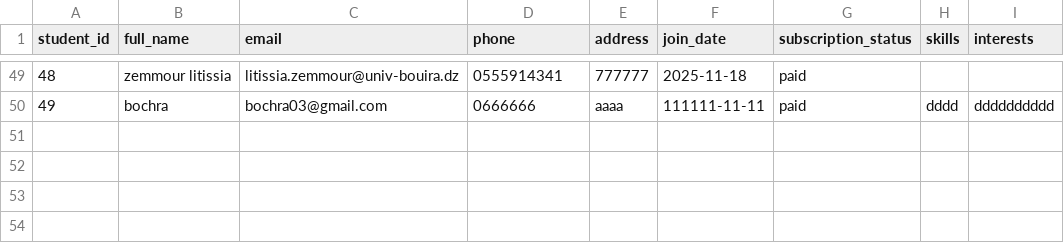
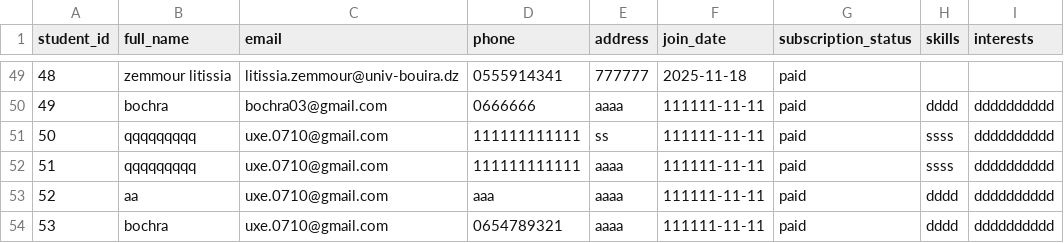
Before and after one commit to zem-litissia/MTIHomeWork, a CSV file: data/members.csv, drawn as a sheet; only a part is shown, gaps mark what is left out; the diff names each change by its address in the sheet, - before the commit and + after, or states it on an @@ line.

```diff
--- a/data/members.csv
+++ b/data/members.csv
+row 51: 50 | qqqqqqqqq | uxe.0710@gmail.com | 111111111111 | ss | 111111-11-11 | paid | ssss | dddddddddd
+row 52: 51 | qqqqqqqqq | uxe.0710@gmail.com | 111111111111 | aaaa | 111111-11-11 | paid | ssss | dddddddddd
+row 53: 52 | aa | uxe.0710@gmail.com | aaa | aaaa | 111111-11-11 | paid | dddd | dddddddddd
+row 54: 53 | bochra | uxe.0710@gmail.com | 0654789321 | aaaa | 111111-11-11 | paid | dddd | dddddddddd
```
Also changed, not shown: data/events.csv, data/subscriptions.csv, 8 other files.
